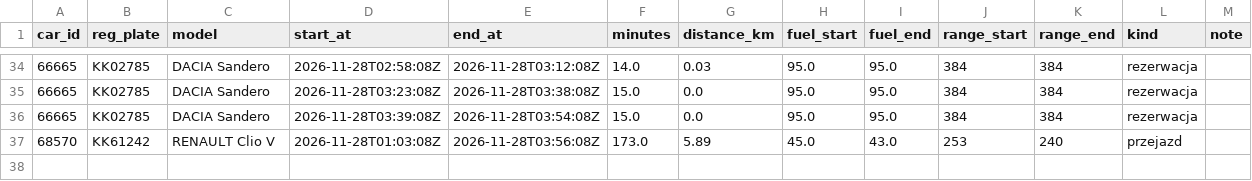
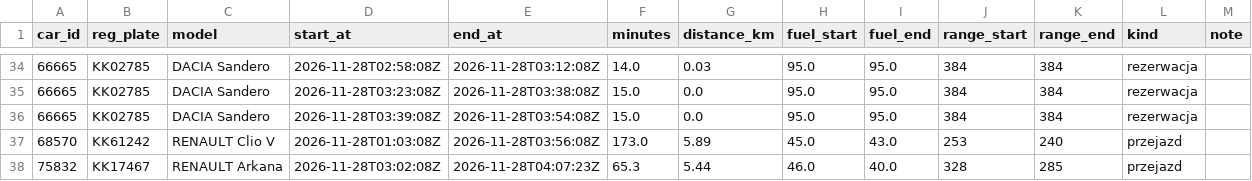
Before and after one commit to szymonslazak-rgb/traficar-warszawa, a CSV file: data/trips/2026-11-28.csv, drawn as a sheet; only a part is shown, gaps mark what is left out.

```diff
--- a/data/trips/2026-11-28.csv
+++ b/data/trips/2026-11-28.csv
@@ -37 +37,2 @@ car_id,reg_plate,model,start_at,end_at,minutes,distance_km,fuel_start,fuel_end,r
 68570,KK61242,RENAULT Clio V,2026-11-28T01:03:08Z,2026-11-28T03:56:08Z,173.0,5.89,45.0,43.0,253,240,przejazd,
+75832,KK17467,RENAULT Arkana,2026-11-28T03:02:08Z,2026-11-28T04:07:23Z,65.3,5.44,46.0,40.0,328,285,przejazd,
```
Also changed, not shown: data/reads/2026-11-28.csv, 3 other files.
